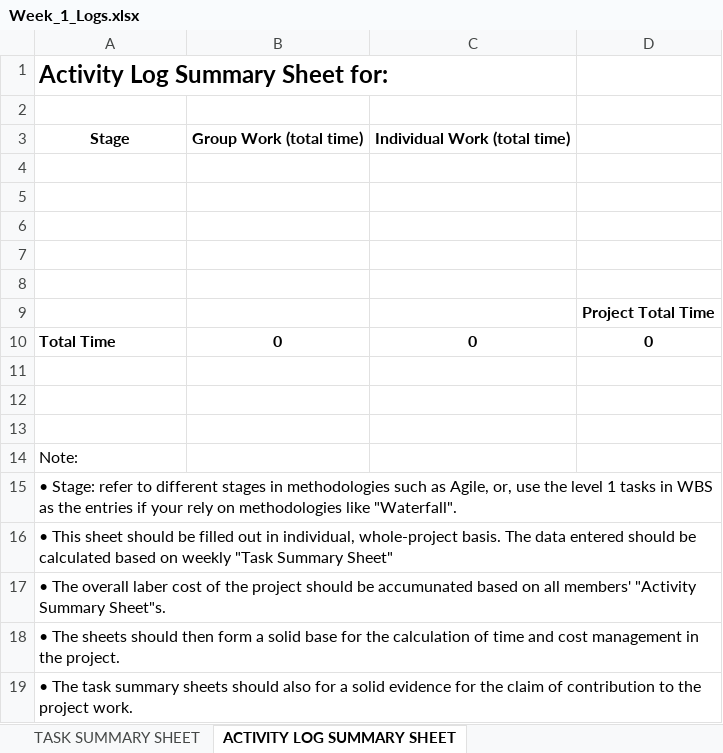
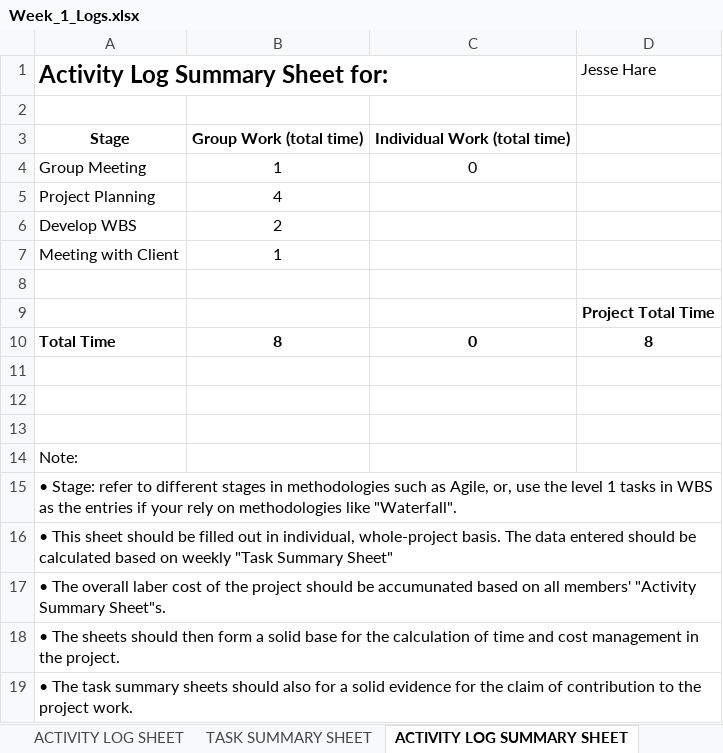
Before and after one commit to JesseHare90/CSC3600-ICT-Professional-Project, an Excel workbook: Course_Requirements/Activity Logs&Task Summaries/Jesse/Week_1_Logs.xlsx, sheet ACTIVITY LOG SUMMARY SHEET, drawn as a sheet; values as stored, in another font and other column widths than the file's, no borders; the diff names each change by its address in the sheet, - before the commit and + after, or states it on an @@ line.

```diff
--- a/Course_Requirements/Activity Logs&Task Summaries/Jesse/Week_1_Logs.xlsx (sheet ACTIVITY LOG SUMMARY SHEET)
+++ b/Course_Requirements/Activity Logs&Task Summaries/Jesse/Week_1_Logs.xlsx (sheet ACTIVITY LOG SUMMARY SHEET)
-D1: (empty)
+D1: Jesse Hare
-row 4: (empty)
+row 4: Group Meeting | 1 | 0
-row 5: (empty)
+row 5: Project Planning | 4
-row 6: (empty)
+row 6: Develop WBS | 2
-row 7: (empty)
+row 7: Meeting with Client | 1
-B10: 0
+B10: 8
-D10 (Jesse Hare): 0
+D10 (Jesse Hare): 8
```
Also changed, not shown: sheet TASK SUMMARY SHEET, other sheet tabs, charts or pictures, Course_Requirements/Activity Logs&Task Summaries/Jesse/Week_2_Logs.xlsx, 1 other file.
